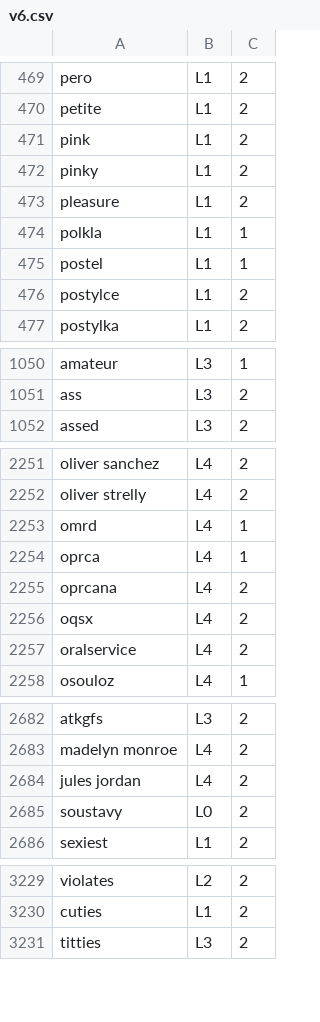
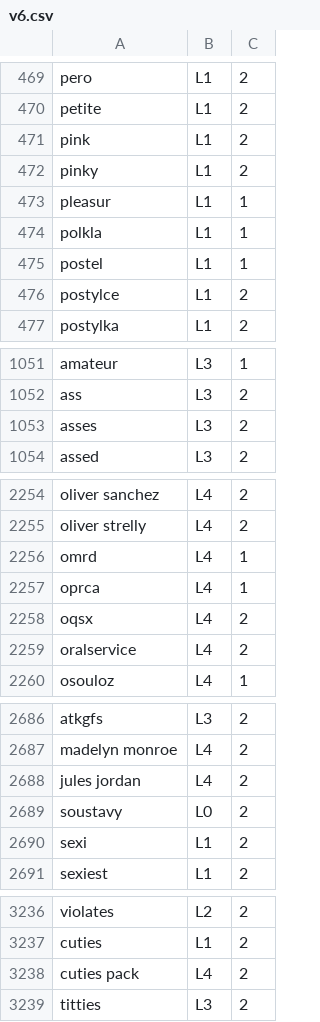
Before and after one commit to revelon/utWebSpeed, a CSV file: SentenceScoring/v6.csv, drawn as a sheet; only a part is shown, gaps mark what is left out; the diff covers the shown part only.

```diff
--- a/SentenceScoring/v6.csv
+++ b/SentenceScoring/v6.csv
@@ -472,3 +472,3 @@ pink,L1,2
 pinky,L1,2
-pleasure,L1,2
+pleasur,L1,1
 polkla,L1,1
@@ -1051,2 +1052,3 @@ amateur,L3,1
 ass,L3,2
+asses,L3,2
 assed,L3,2
@@ -2254,3 +2257,2 @@ omrd,L4,1
 oprca,L4,1
-oprcana,L4,2
 oqsx,L4,2
@@ -2685,2 +2689,3 @@ jules jordan,L4,2
 soustavy,L0,2
+sexi,L1,2
 sexiest,L1,2
@@ -3230,2 +3237,3 @@ violates,L2,2
 cuties,L1,2
+cuties pack,L4,2
 titties,L3,2
```
Also changed, not shown: 24 added rows, 2 removed rows and 3 edited cells elsewhere in this file, 4 other files.
